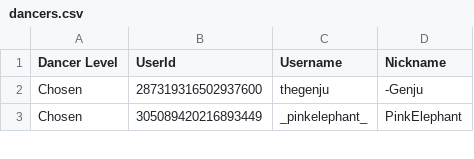
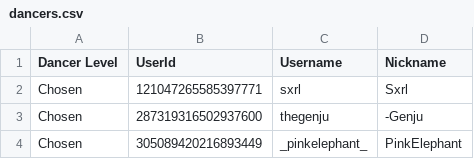
Before and after one commit to Club-Temptation/TempWorldPictures, a CSV file: web/dancers.csv, drawn as a sheet; only a part is shown; the diff names each change by its address in the sheet, - before the commit and + after, or states it on an @@ line.

Commit message:
Update Data From Discord and Google Sheets

```diff
--- a/web/dancers.csv
+++ b/web/dancers.csv
+row 2: Chosen | 121047265585397771 | sxrl | Sxrl
```
Also changed, not shown: 1 other file.
